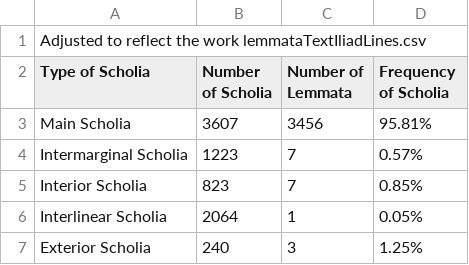
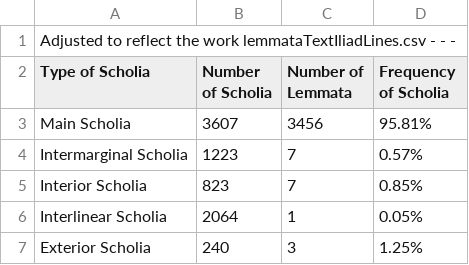
Before and after one commit to cjschu17/Thesis2016-2017, a TSV file: Data/LemmataData/lemmaFreq.tsv, drawn as a sheet.

Commit message:
Update lemmaFreq.tsv

```diff
--- a/Data/LemmataData/lemmaFreq.tsv
+++ b/Data/LemmataData/lemmaFreq.tsv
@@ -1,2 +1,2 @@
-Adjusted to reflect the work lemmataTextIliadLines.csv
+Adjusted to reflect the work lemmataTextIliadLines.csv  - - -
 Type of Scholia	Number of Scholia	Number of Lemmata	Frequency of Scholia
```
